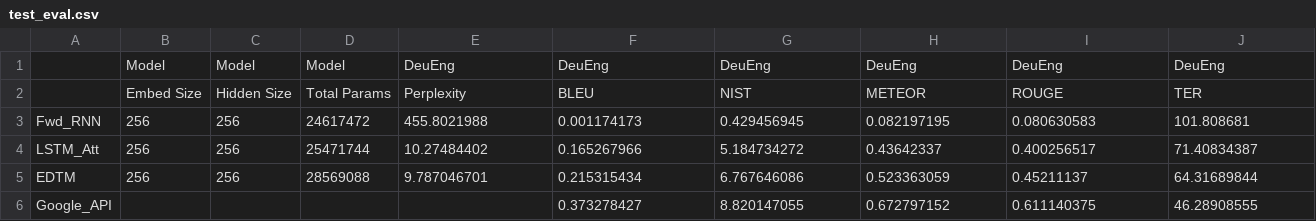
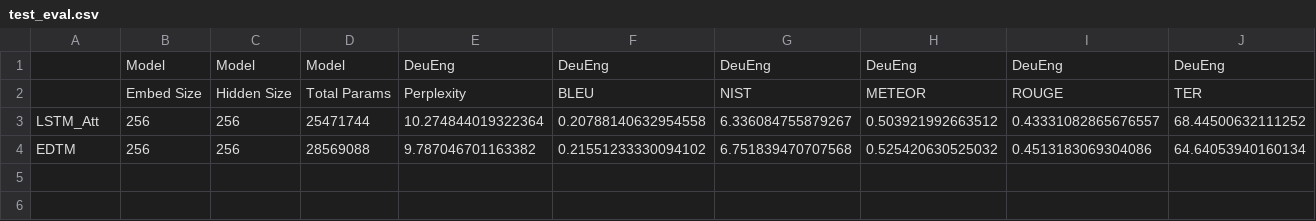
Before and after one commit to EH225/EngDeu_NMT, a CSV file: eval_tables/greedy_search/test_eval.csv, drawn as a sheet; only a part is shown; removed rows and columns are numbered as before the commit, all else as after; rows hold the shown columns only; the diff names each change by its address in the sheet, - before the commit and + after, or states it on an @@ line.

Commit message:
update eval_table results with corrected translate function runs

```diff
--- a/eval_tables/greedy_search/test_eval.csv
+++ b/eval_tables/greedy_search/test_eval.csv
-row 3: Fwd_RNN | 256 | 256 | 24617472 | 455.8021988 | 0.001174173 | 0.429456945 | 0.082197195 | 0.080630583 | 101.808681
-row 4: LSTM_Att | 256 | 256 | 25471744 | 10.27484402 | 0.165267966 | 5.184734272 | 0.43642337 | 0.400256517 | 71.40834387
-row 5: EDTM | 256 | 256 | 28569088 | 9.787046701 | 0.215315434 | 6.767646086 | 0.523363059 | 0.45211137 | 64.31689844
-row 6: Google_API |  |  |  |  | 0.373278427 | 8.820147055 | 0.672797152 | 0.611140375 | 46.28908555
+row 3: LSTM_Att | 256 | 256 | 25471744 | 10.274844019322364 | 0.20788140632954558 | 6.336084755879267 | 0.503921992663512 | 0.43331082865676557 | 68.44500632111252
+row 4: EDTM | 256 | 256 | 28569088 | 9.787046701163382 | 0.21551233330094102 | 6.751839470707568 | 0.525420630525032 | 0.4513183069304086 | 64.64053940160134
```
Also changed, not shown: eval_tables/beam_search/test_eval.csv, eval_tables/beam_search/train_debug_eval.csv, 8 other files.
